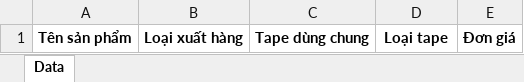
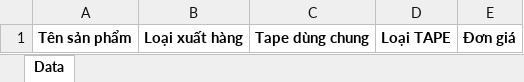
Before and after one commit to kcvn/kvc-wh-be, an Excel workbook: src/main/kotlin/com/kcvn/spm/assets/template/Import_GiaTape_template.xlsx, sheet Data, drawn as a sheet; values as stored, in another font and other column widths than the file's, no borders; the diff names each change by its address in the sheet, - before the commit and + after, or states it on an @@ line.

Commit message:
hot fix

```diff
--- a/src/main/kotlin/com/kcvn/spm/assets/template/Import_GiaTape_template.xlsx (sheet Data)
+++ b/src/main/kotlin/com/kcvn/spm/assets/template/Import_GiaTape_template.xlsx (sheet Data)
-D1: Loại tape
+D1: Loại TAPE
```
